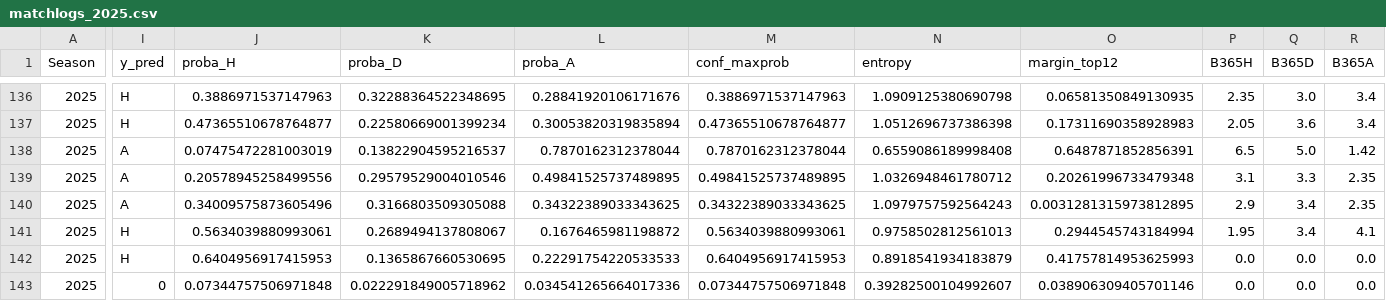
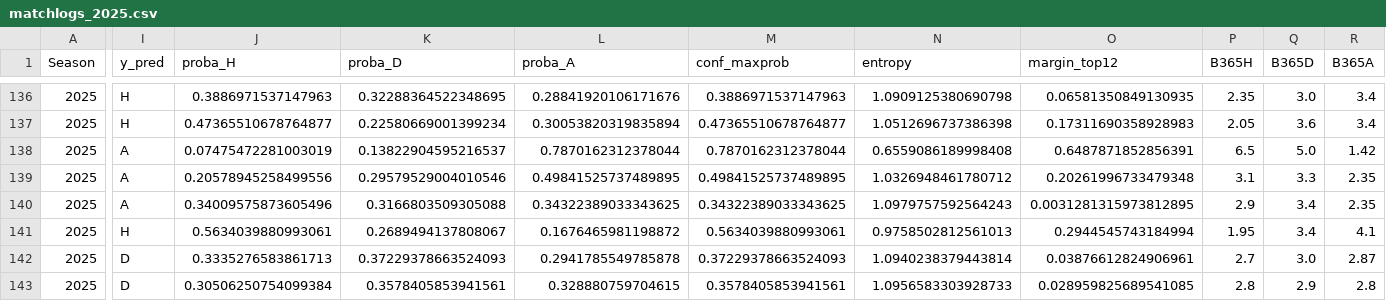
Before and after one commit to manuferrod/laliga-predictor-portfolio, a CSV file: outputs/matchlogs_2025.csv, drawn as a sheet; only a part is shown, gaps mark what is left out; the diff covers the shown part only; the diff names each change by its address in the sheet, - before the commit and + after, or states it on an @@ line.

```diff
--- a/outputs/matchlogs_2025.csv
+++ b/outputs/matchlogs_2025.csv
-I142 (y_pred): H
+I142 (y_pred): D
-J142 (proba_H): 0.6404956917415953
+J142 (proba_H): 0.3335276583861713
-K142 (proba_D): 0.1365867660530695
+K142 (proba_D): 0.37229378663524093
-L142 (proba_A): 0.22291754220533533
+L142 (proba_A): 0.2941785549785878
-M142 (conf_maxprob): 0.6404956917415953
+M142 (conf_maxprob): 0.37229378663524093
-N142 (entropy): 0.8918541934183879
+N142 (entropy): 1.0940238379443814
-O142 (margin_top12): 0.41757814953625993
+O142 (margin_top12): 0.03876612824906961
-P142 (B365H): 0.0
+P142 (B365H): 2.7
-Q142 (B365D): 0.0
+Q142 (B365D): 3.0
-R142 (B365A): 0.0
+R142 (B365A): 2.87
-I143 (y_pred): 0
+I143 (y_pred): D
-J143 (proba_H): 0.07344757506971848
+J143 (proba_H): 0.30506250754099384
-K143 (proba_D): 0.022291849005718962
+K143 (proba_D): 0.3578405853941561
-L143 (proba_A): 0.034541265664017336
+L143 (proba_A): 0.328880759704615
-M143 (conf_maxprob): 0.07344757506971848
+M143 (conf_maxprob): 0.3578405853941561
-N143 (entropy): 0.39282500104992607
+N143 (entropy): 1.0956583303928733
-O143 (margin_top12): 0.038906309405701146
+O143 (margin_top12): 0.028959825689541085
-P143 (B365H): 0.0
+P143 (B365H): 2.8
-Q143 (B365D): 0.0
+Q143 (B365D): 2.9
-R143 (B365A): 0.0
+R143 (B365A): 2.8
```
Also changed, not shown: 157 edited cells elsewhere in this file, outputs/future_predictions_2025.csv, outputs/matchlogs_market_2025.csv, 5 other files.
